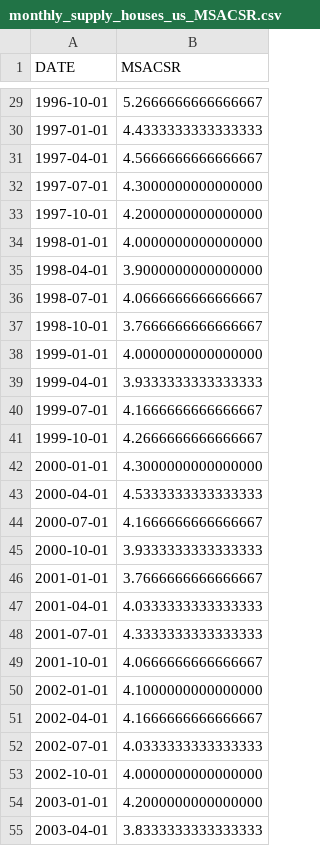
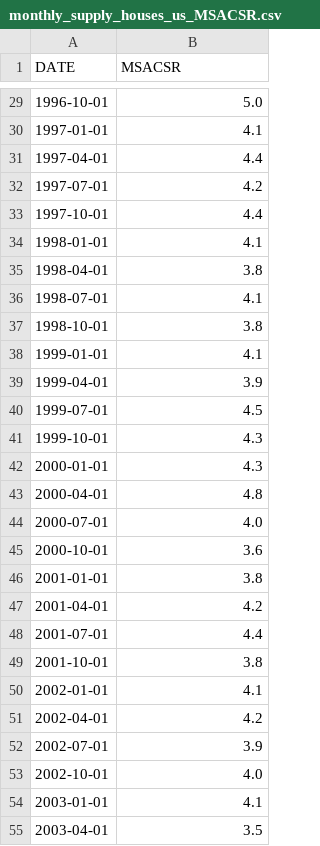
Before and after one commit to chaenii989/What_is_Affecting_US_Housing_Market, a CSV file: resources/monthly_supply_houses_us_MSACSR.csv, drawn as a sheet; only a part is shown, gaps mark what is left out; the diff covers the shown part only.

```diff
--- a/resources/monthly_supply_houses_us_MSACSR.csv
+++ b/resources/monthly_supply_houses_us_MSACSR.csv
@@ -29,27 +29,27 @@ DATE,MSACSR
-1996-10-01,5.2666666666666667
-1997-01-01,4.4333333333333333
-1997-04-01,4.5666666666666667
-1997-07-01,4.3000000000000000
-1997-10-01,4.2000000000000000
-1998-01-01,4.0000000000000000
-1998-04-01,3.9000000000000000
-1998-07-01,4.0666666666666667
-1998-10-01,3.7666666666666667
-1999-01-01,4.0000000000000000
-1999-04-01,3.9333333333333333
-1999-07-01,4.1666666666666667
-1999-10-01,4.2666666666666667
-2000-01-01,4.3000000000000000
-2000-04-01,4.5333333333333333
-2000-07-01,4.1666666666666667
-2000-10-01,3.9333333333333333
-2001-01-01,3.7666666666666667
-2001-04-01,4.0333333333333333
-2001-07-01,4.3333333333333333
-2001-10-01,4.0666666666666667
-2002-01-01,4.1000000000000000
-2002-04-01,4.1666666666666667
-2002-07-01,4.0333333333333333
-2002-10-01,4.0000000000000000
-2003-01-01,4.2000000000000000
-2003-04-01,3.8333333333333333
+1996-10-01,5.0
+1997-01-01,4.1
+1997-04-01,4.4
+1997-07-01,4.2
+1997-10-01,4.4
+1998-01-01,4.1
+1998-04-01,3.8
+1998-07-01,4.1
+1998-10-01,3.8
+1999-01-01,4.1
+1999-04-01,3.9
+1999-07-01,4.5
+1999-10-01,4.3
+2000-01-01,4.3
+2000-04-01,4.8
+2000-07-01,4.0
+2000-10-01,3.6
+2001-01-01,3.8
+2001-04-01,4.2
+2001-07-01,4.4
+2001-10-01,3.8
+2002-01-01,4.1
+2002-04-01,4.2
+2002-07-01,3.9
+2002-10-01,4.0
+2003-01-01,4.1
+2003-04-01,3.5
```
Also changed, not shown: 99 edited cells elsewhere in this file, etl/housing_combined_data.csv, resources/authorized_started_HOUST.csv, 22 other files.
